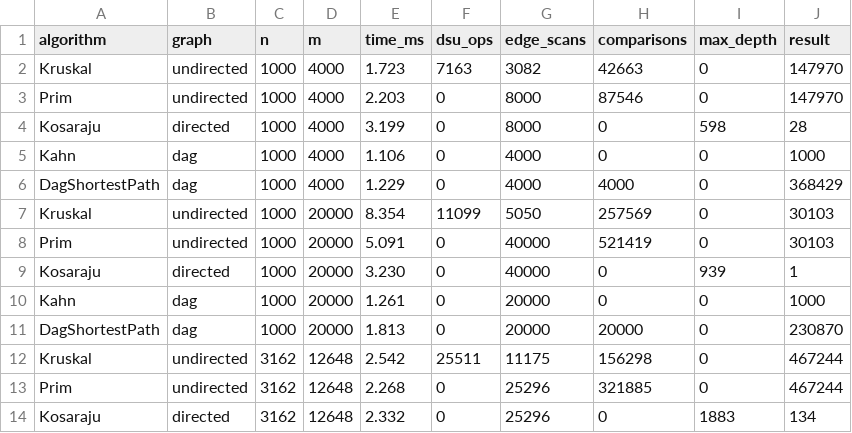
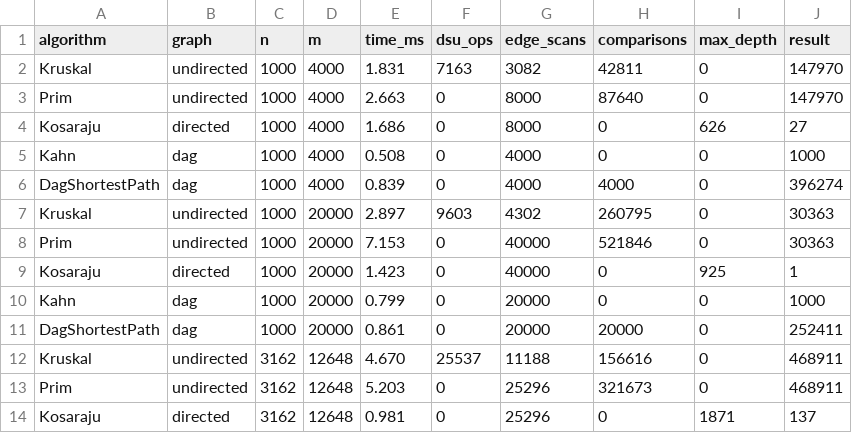
Before and after one commit to bekzatdemeuov00-source/Assignment3-DAA, a CSV file: results/results.csv, drawn as a sheet; only a part is shown; the diff covers the shown part only.

```diff
--- a/results/results.csv
+++ b/results/results.csv
@@ -1,14 +1,14 @@
 algorithm,graph,n,m,time_ms,dsu_ops,edge_scans,comparisons,max_depth,result
-Kruskal,undirected,1000,4000,1.723,7163,3082,42663,0,147970
-Prim,undirected,1000,4000,2.203,0,8000,87546,0,147970
-Kosaraju,directed,1000,4000,3.199,0,8000,0,598,28
-Kahn,dag,1000,4000,1.106,0,4000,0,0,1000
-DagShortestPath,dag,1000,4000,1.229,0,4000,4000,0,368429
-Kruskal,undirected,1000,20000,8.354,11099,5050,257569,0,30103
-Prim,undirected,1000,20000,5.091,0,40000,521419,0,30103
-Kosaraju,directed,1000,20000,3.230,0,40000,0,939,1
-Kahn,dag,1000,20000,1.261,0,20000,0,0,1000
-DagShortestPath,dag,1000,20000,1.813,0,20000,20000,0,230870
-Kruskal,undirected,3162,12648,2.542,25511,11175,156298,0,467244
-Prim,undirected,3162,12648,2.268,0,25296,321885,0,467244
-Kosaraju,directed,3162,12648,2.332,0,25296,0,1883,134
+Kruskal,undirected,1000,4000,1.831,7163,3082,42811,0,147970
+Prim,undirected,1000,4000,2.663,0,8000,87640,0,147970
+Kosaraju,directed,1000,4000,1.686,0,8000,0,626,27
+Kahn,dag,1000,4000,0.508,0,4000,0,0,1000
+DagShortestPath,dag,1000,4000,0.839,0,4000,4000,0,396274
+Kruskal,undirected,1000,20000,2.897,9603,4302,260795,0,30363
+Prim,undirected,1000,20000,7.153,0,40000,521846,0,30363
+Kosaraju,directed,1000,20000,1.423,0,40000,0,925,1
+Kahn,dag,1000,20000,0.799,0,20000,0,0,1000
+DagShortestPath,dag,1000,20000,0.861,0,20000,20000,0,252411
+Kruskal,undirected,3162,12648,4.670,25537,11188,156616,0,468911
+Prim,undirected,3162,12648,5.203,0,25296,321673,0,468911
+Kosaraju,directed,3162,12648,0.981,0,25296,0,1871,137
```
Also changed, not shown: 97 edited cells elsewhere in this file, 27 other files.
